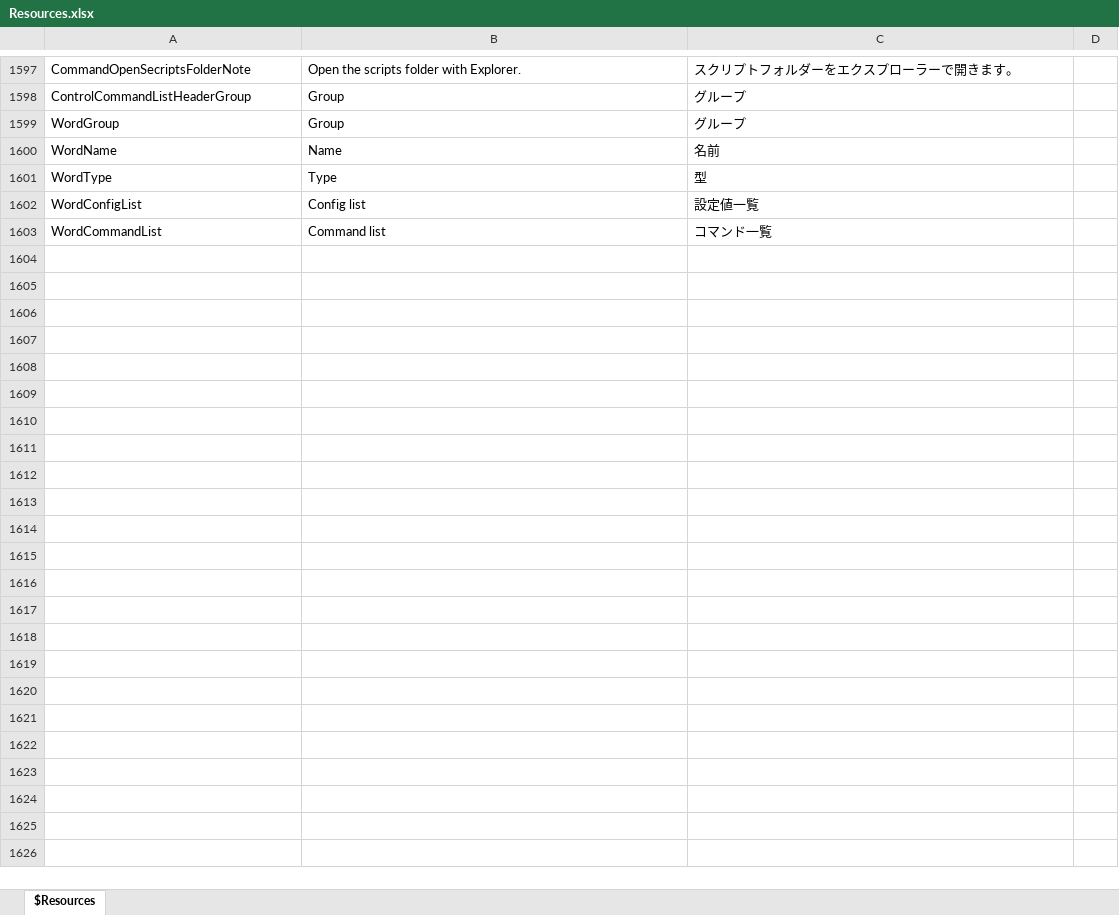
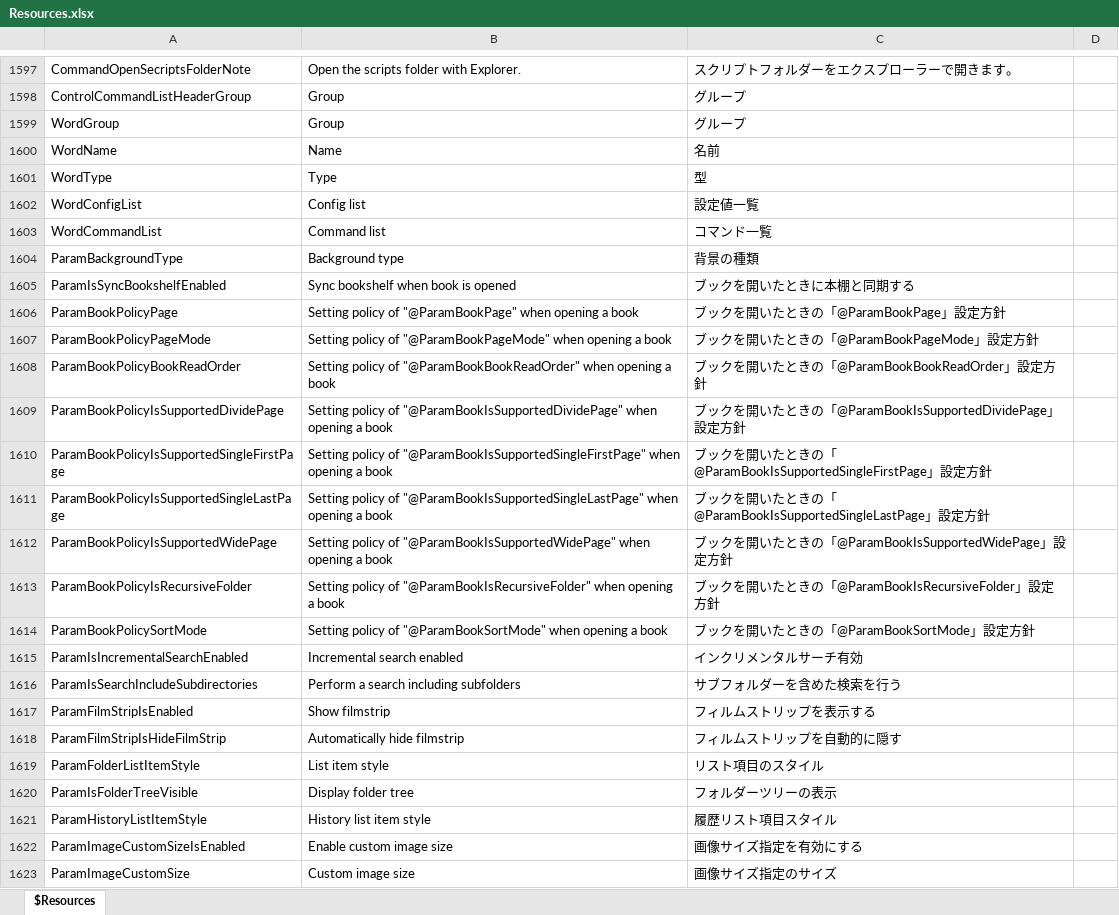
Before and after one commit to karma-sun/neeview, an Excel workbook: Language/Resources.xlsx, sheet $Resources, drawn as a sheet; only a part is shown, gaps mark what is left out; values as stored, in another font and other column widths than the file's, no borders; the diff covers the shown part only; the diff names each change by its address in the sheet, - before the commit and + after, or states it on an @@ line.

```diff
--- a/Language/Resources.xlsx (sheet $Resources)
+++ b/Language/Resources.xlsx (sheet $Resources)
+row 1604: ParamBackgroundType | Background type | 背景の種類
+row 1605: ParamIsSyncBookshelfEnabled | Sync bookshelf when book is opened | ブックを開いたときに本棚と同期する
+row 1606: ParamBookPolicyPage | Setting policy of "@ParamBookPage" when opening a book | ブックを開いたときの「@ParamBookPage」設定方針
+row 1607: ParamBookPolicyPageMode | Setting policy of "@ParamBookPageMode" when opening a book | ブックを開いたときの「@ParamBookPageMode」設定方針
+row 1608: ParamBookPolicyBookReadOrder | Setting policy of "@ParamBookBookReadOrder" when opening a book | ブックを開いたときの「@ParamBookBookReadOrder」設定方針
+row 1609: ParamBookPolicyIsSupportedDividePage | Setting policy of "@ParamBookIsSupportedDividePage" when opening a book | ブックを開いたときの「@ParamBookIsSupportedDividePage」設定方針
+row 1610: ParamBookPolicyIsSupportedSingleFirstPage | Setting policy of "@ParamBookIsSupportedSingleFirstPage" when opening a book | ブックを開いたときの「@ParamBookIsSupportedSingleFirstPage」設定方針
+row 1611: ParamBookPolicyIsSupportedSingleLastPage | Setting policy of "@ParamBookIsSupportedSingleLastPage" when opening a book | ブックを開いたときの「@ParamBookIsSupportedSingleLastPage」設定方針
+row 1612: ParamBookPolicyIsSupportedWidePage | Setting policy of "@ParamBookIsSupportedWidePage" when opening a book | ブックを開いたときの「@ParamBookIsSupportedWidePage」設定方針
+row 1613: ParamBookPolicyIsRecursiveFolder | Setting policy of "@ParamBookIsRecursiveFolder" when opening a book | ブックを開いたときの「@ParamBookIsRecursiveFolder」設定方針
+row 1614: ParamBookPolicySortMode | Setting policy of "@ParamBookSortMode" when opening a book | ブックを開いたときの「@ParamBookSortMode」設定方針
+row 1615: ParamIsIncrementalSearchEnabled | Incremental search enabled | インクリメンタルサーチ有効
+row 1616: ParamIsSearchIncludeSubdirectories | Perform a search including subfolders | サブフォルダーを含めた検索を行う
+row 1617: ParamFilmStripIsEnabled | Show filmstrip | フィルムストリップを表示する
+row 1618: ParamFilmStripIsHideFilmStrip | Automatically hide filmstrip | フィルムストリップを自動的に隠す
+row 1619: ParamFolderListItemStyle | List item style | リスト項目のスタイル
+row 1620: ParamIsFolderTreeVisible | Display folder tree | フォルダーツリーの表示
+row 1621: ParamHistoryListItemStyle | History list item style | 履歴リスト項目スタイル
+row 1622: ParamImageCustomSizeIsEnabled | Enable custom image size | 画像サイズ指定を有効にする
+row 1623: ParamImageCustomSize | Custom image size | 画像サイズ指定のサイズ
```
Also changed, not shown: 38 added rows elsewhere in this sheet, 28 other files.
